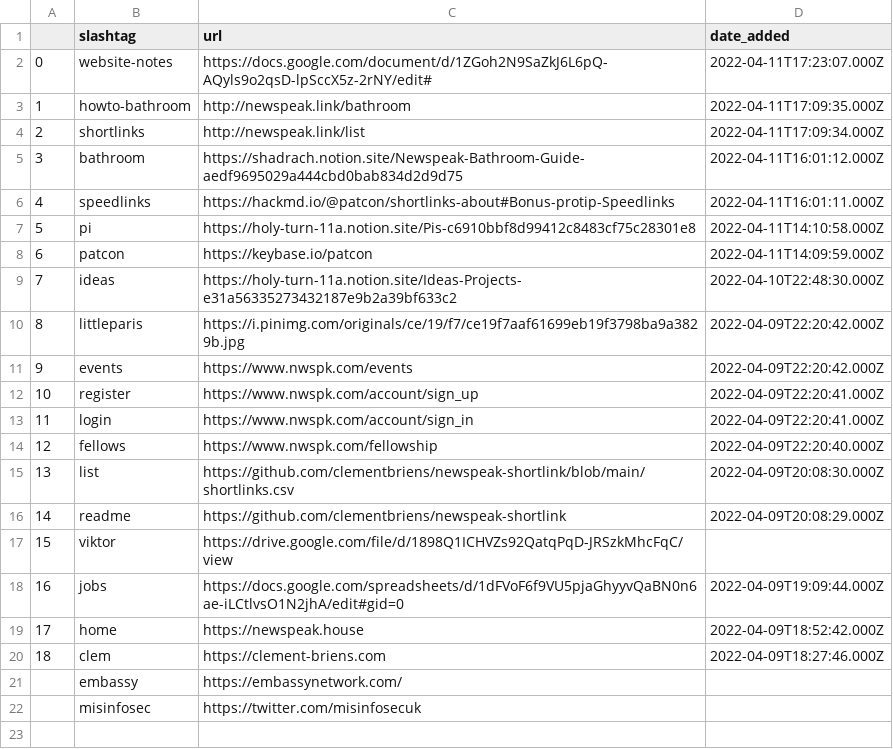
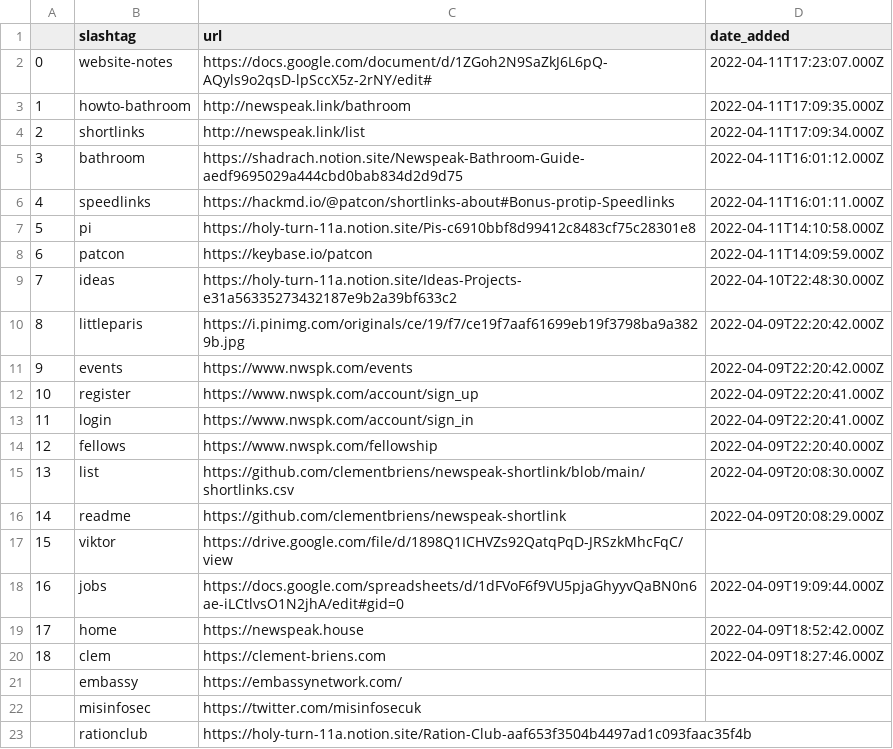
Before and after one commit to clementbriens/newspeak-shortlink, a CSV file: shortlinks.csv, drawn as a sheet.

Commit message:
Update shortlinks.csv

```diff
--- a/shortlinks.csv
+++ b/shortlinks.csv
@@ -22 +22,2 @@
 ,misinfosec,https://twitter.com/misinfosecuk,
+,rationclub,https://holy-turn-11a.notion.site/Ration-Club-aaf653f3504b4497ad1c093faac35f4b,
```
